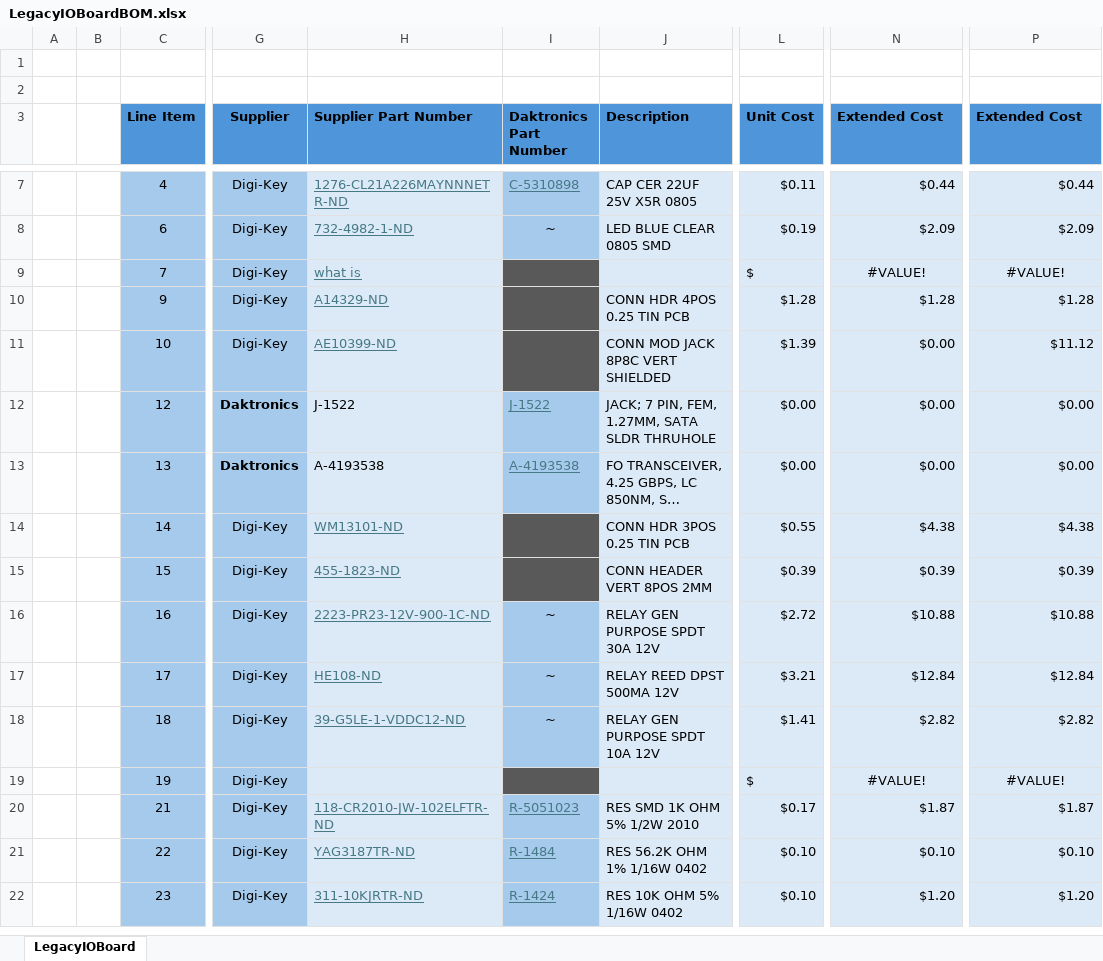
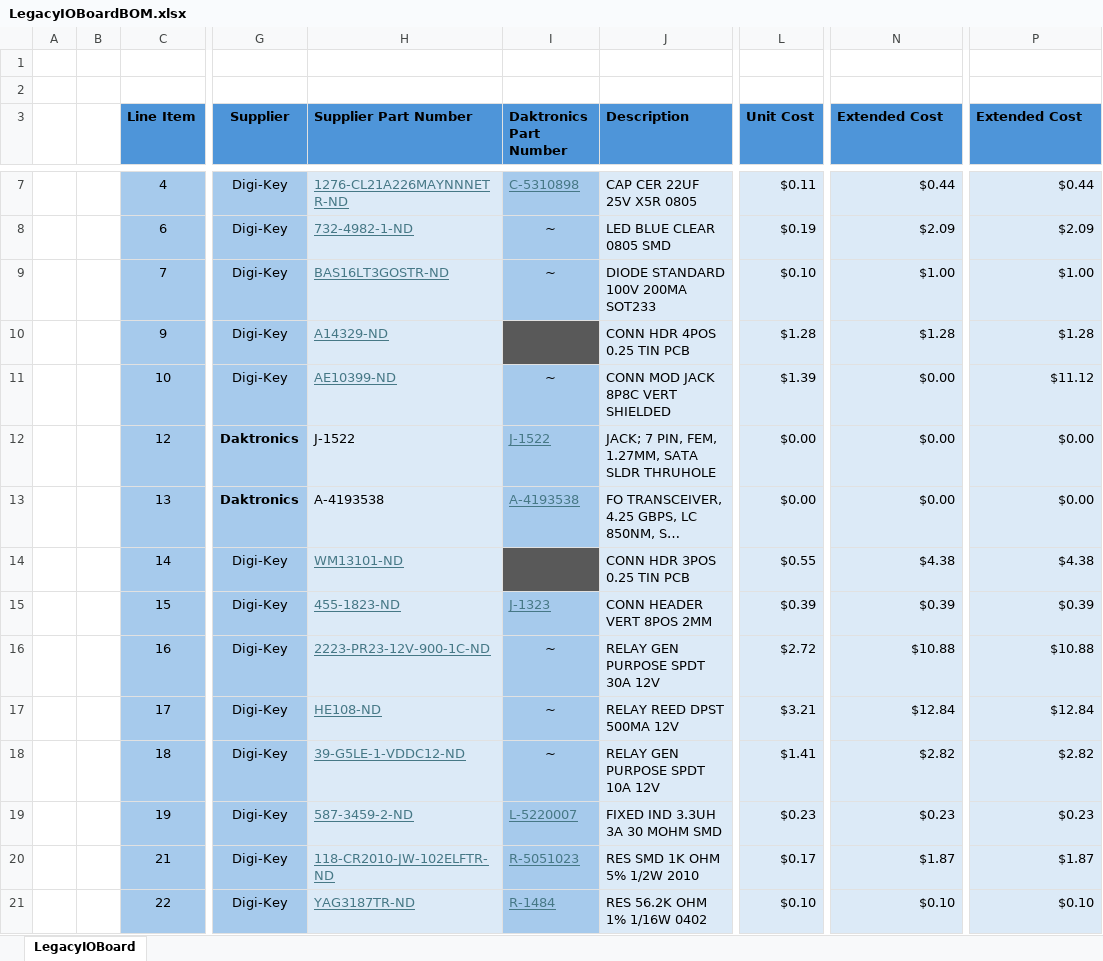
Before and after one commit to daktronics/New-Hydra-Legacy-IO-Board, an Excel workbook: LegacyIOBoardBOM.xlsx, sheet LegacyIOBoard, drawn as a sheet; only a part is shown, gaps mark what is left out; the shorter side is filled out with more unchanged rows; long unchanged cells end in …; values as stored, in another font and other column widths than the file's, no borders; the diff covers the shown part only; the diff names each change by its address in the sheet, - before the commit and + after, or states it on an @@ line.

Commit message:
Ref #6 Got prices almost finalized. Found more Daktronics part numbers. Highlighted sections that are still Work In Progress.

```diff
--- a/LegacyIOBoardBOM.xlsx (sheet LegacyIOBoard)
+++ b/LegacyIOBoardBOM.xlsx (sheet LegacyIOBoard)
-H9 (Supplier Part Number): what is
+H9 (Supplier Part Number): BAS16LT3GOSTR-ND
-I9 (Daktronics Part Number): (empty)
+I9 (Daktronics Part Number): ~
-I9 fill: #595959
+I9 fill: #A6CAEC
-J9 (Description): (empty)
+J9 (Description): DIODE STANDARD 100V 200MA SOT233
-L9 (Unit Cost): $
+L9 (Unit Cost): $0.10
-N9 (Extended Cost): #VALUE!
+N9 (Extended Cost): $1.00
-N9 alignment: center
+N9 alignment: right
-P9 (Extended Cost): #VALUE!
+P9 (Extended Cost): $1.00
-P9 alignment: center
+P9 alignment: right
-I11 (Daktronics Part Number): (empty)
+I11 (Daktronics Part Number): ~
-I11 fill: #595959
+I11 fill: #A6CAEC
-I15 (Daktronics Part Number): (empty)
+I15 (Daktronics Part Number): J-1323
-I15 fill: #595959
+I15 fill: #A6CAEC
-H19 (Supplier Part Number): (empty)
+H19 (Supplier Part Number): 587-3459-2-ND
-I19 (Daktronics Part Number): (empty)
+I19 (Daktronics Part Number): L-5220007
-I19 fill: #595959
+I19 fill: #A6CAEC
-J19 (Description): (empty)
+J19 (Description): FIXED IND 3.3UH 3A 30 MOHM SMD
-L19 (Unit Cost): $
+L19 (Unit Cost): $0.23
-N19 (Extended Cost): #VALUE!
+N19 (Extended Cost): $0.23
-N19 alignment: center
+N19 alignment: right
-P19 (Extended Cost): #VALUE!
+P19 (Extended Cost): $0.23
-P19 alignment: center
+P19 alignment: right
```
Also changed, not shown: 2 added rows, 1 removed row, 7 edited cells and cell formats elsewhere in this sheet, formulas that keep their value.
